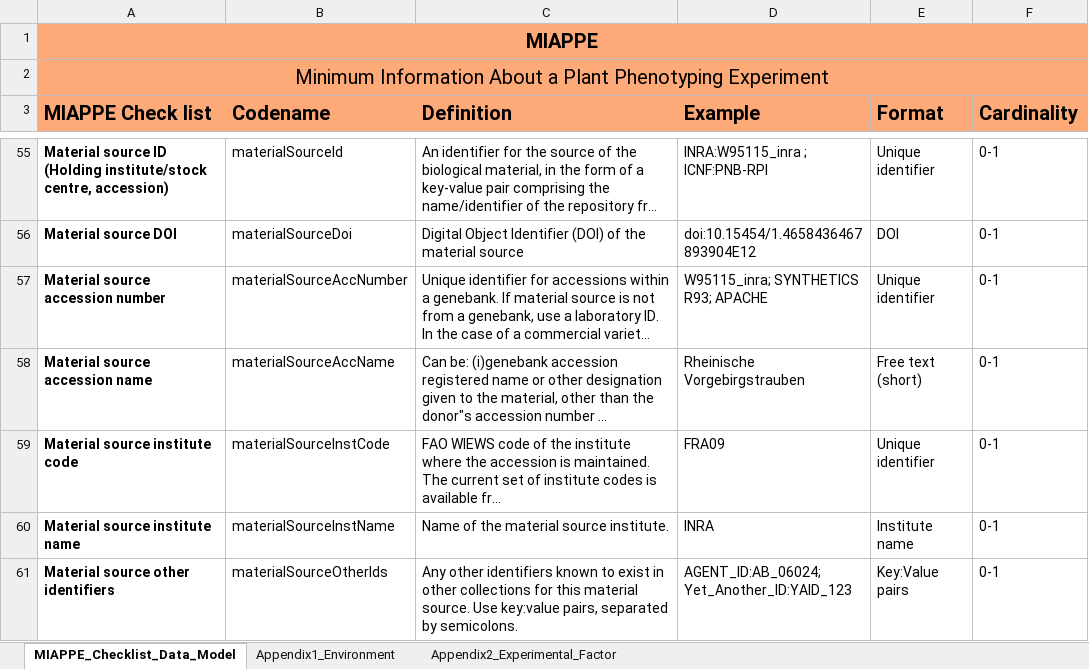
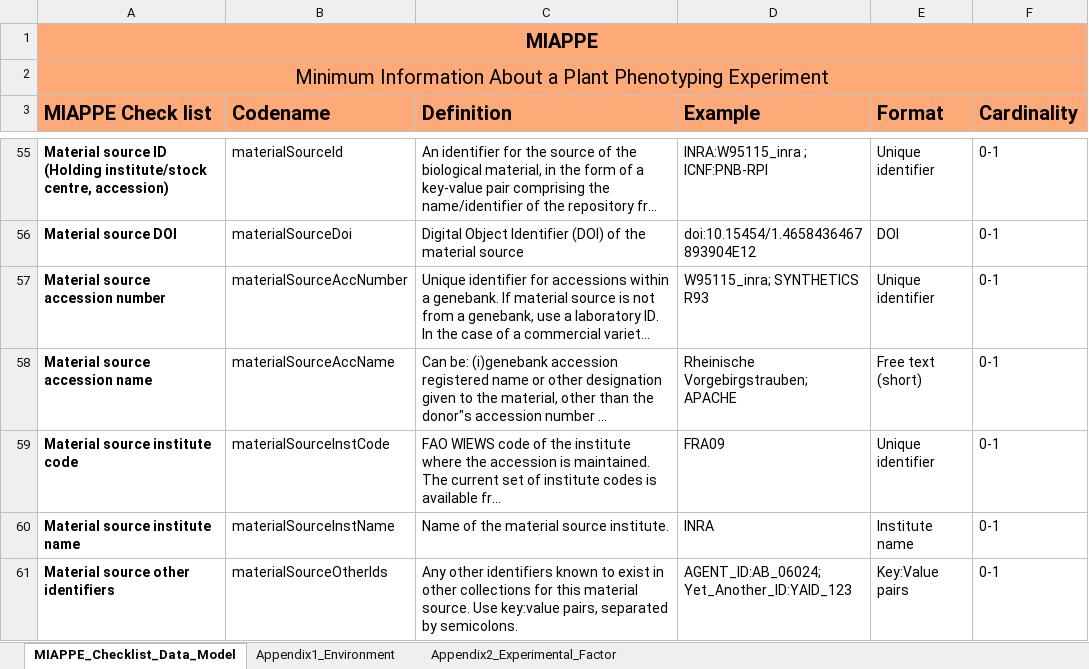
Before and after one commit to MIAPPE/MIAPPE, an Excel workbook: MIAPPE_Checklist_Data_Model.xlsx, sheet MIAPPE_Checklist_Data_Model, drawn as a sheet; only a part is shown, gaps mark what is left out; long unchanged cells end in …; values as stored, in another font and other column widths than the file's, no borders; the diff names each change by its address in the sheet, - before the commit and + after, or states it on an @@ line.

Commit message:
Correct AccName example  MIAPPE_Checklist_Data_Model.tsv

```diff
--- a/MIAPPE_Checklist_Data_Model.xlsx (sheet MIAPPE_Checklist_Data_Model)
+++ b/MIAPPE_Checklist_Data_Model.xlsx (sheet MIAPPE_Checklist_Data_Model)
-D57 (Example): W95115_inra; SYNTHETICS R93; APACHE
+D57 (Example): W95115_inra; SYNTHETICS R93
-D58 (Example): Rheinische Vorgebirgstrauben
+D58 (Example): Rheinische Vorgebirgstrauben; APACHE
```
